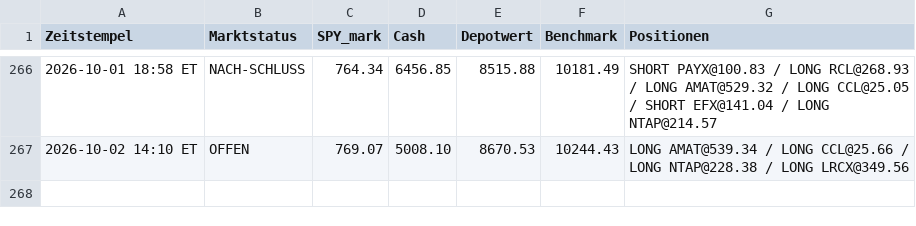
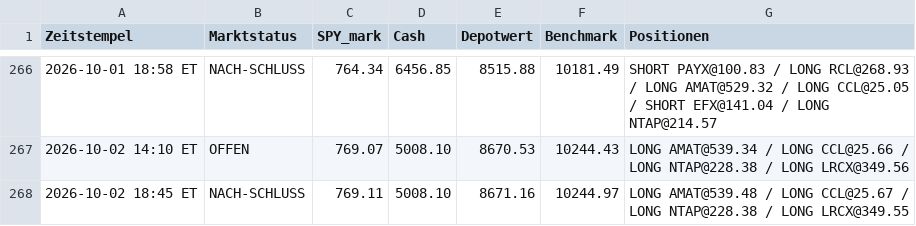
Before and after one commit to PatrickGerisch/NewsBot, a CSV file: news_bot_runs.csv, drawn as a sheet; only a part is shown, gaps mark what is left out; the diff names each change by its address in the sheet, - before the commit and + after, or states it on an @@ line.

```diff
--- a/news_bot_runs.csv
+++ b/news_bot_runs.csv
+row 268: 2026-10-02 18:45 ET | NACH-SCHLUSS | 769.11 | 5008.10 | 8671.16 | 10244.97 | LONG AMAT@539.48 / LONG CCL@25.67 / LONG NTAP@228.38 / LONG LRCX@349.55
```
Also changed, not shown: arena_history.csv, bot_history.csv, 9 other files.
